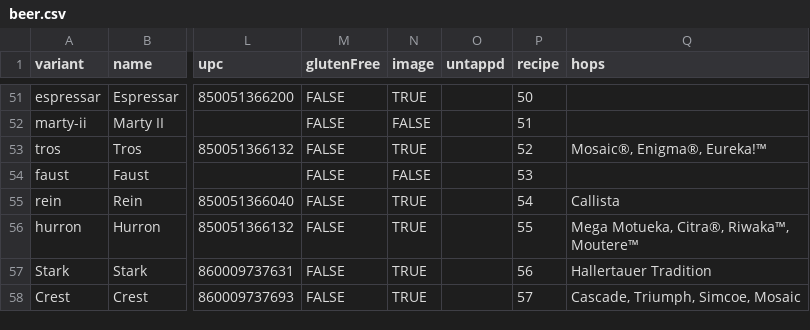
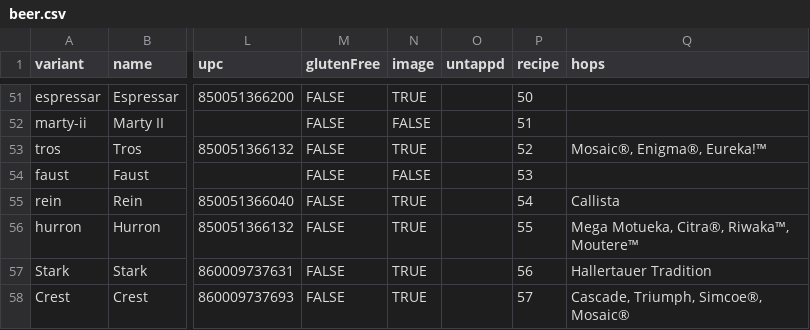
Before and after one commit to lolevbeer/site, a CSV file: _data/beer.csv, drawn as a sheet; only a part is shown, gaps mark what is left out; the diff names each change by its address in the sheet, - before the commit and + after, or states it on an @@ line.

Commit message:
Sync Data from google sheets

```diff
--- a/_data/beer.csv
+++ b/_data/beer.csv
-Q58 (hops): Cascade, Triumph, Simcoe, Mosaic
+Q58 (hops): Cascade, Triumph, Simcoe®, Mosaic®
```
